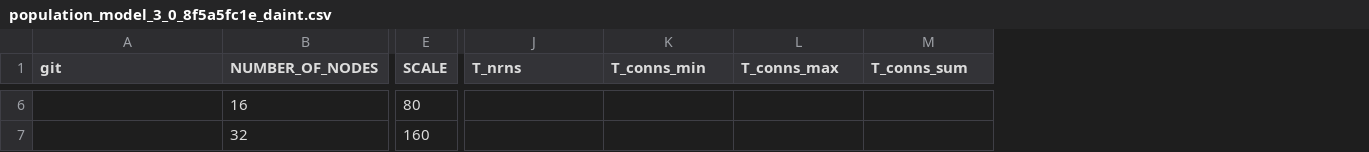
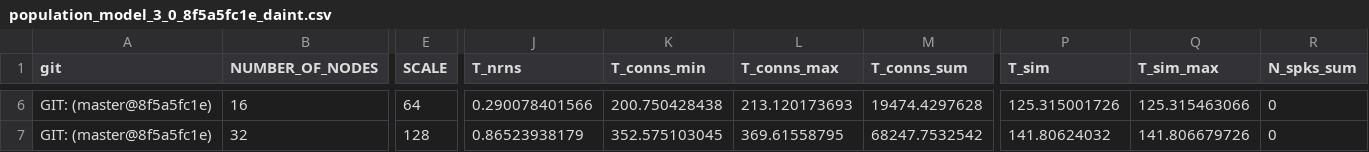
Before and after one commit to INM-6/beNNch, a CSV file: results/NEST_3_0_benchmark_results/results/population_model_3_0_8f5a5fc1e_daint.csv, drawn as a sheet; only a part is shown, gaps mark what is left out; the diff covers the shown part only; the diff names each change by its address in the sheet, - before the commit and + after, or states it on an @@ line.

```diff
--- a/results/NEST_3_0_benchmark_results/results/population_model_3_0_8f5a5fc1e_daint.csv
+++ b/results/NEST_3_0_benchmark_results/results/population_model_3_0_8f5a5fc1e_daint.csv
+column P (T_sim), rows 6-7: 125.315001726 | 141.80624032
+column Q (T_sim_max), rows 6-7: 125.315463066 | 141.806679726
+column R (N_spks_sum), rows 6-7: 0 | 0
-A6:A7 (git): (empty)
+A6:A7 (git): GIT: (master@8f5a5fc1e)
-E6 (SCALE): 80
+E6 (SCALE): 64
-J6 (T_nrns): (empty)
+J6 (T_nrns): 0.290078401566
-K6 (T_conns_min): (empty)
+K6 (T_conns_min): 200.750428438
-L6 (T_conns_max): (empty)
+L6 (T_conns_max): 213.120173693
-M6 (T_conns_sum): (empty)
+M6 (T_conns_sum): 19474.4297628
-E7 (SCALE): 160
+E7 (SCALE): 128
-J7 (T_nrns): (empty)
+J7 (T_nrns): 0.86523938179
-K7 (T_conns_min): (empty)
+K7 (T_conns_min): 352.575103045
-L7 (T_conns_max): (empty)
+L7 (T_conns_max): 369.61558795
-M7 (T_conns_sum): (empty)
+M7 (T_conns_sum): 68247.7532542
```
Also changed, not shown: 78 edited cells elsewhere in this file, results/NEST_3_0_benchmark_results/results/rng/population_model_rng_9443a8907_daint.csv, 5 other files.
